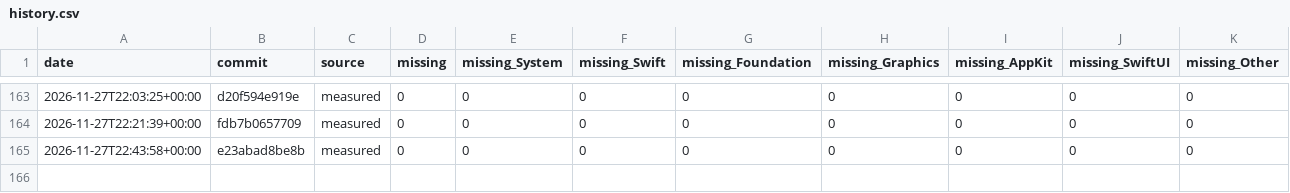
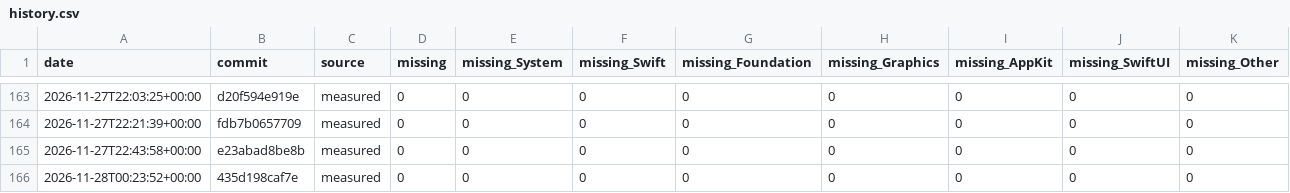
Before and after one commit to GhouI/bitten, a CSV file: history.csv, drawn as a sheet; only a part is shown, gaps mark what is left out; the diff names each change by its address in the sheet, - before the commit and + after, or states it on an @@ line.

```diff
--- a/history.csv
+++ b/history.csv
+row 166: 2026-11-28T00:23:52+00:00 | 435d198caf7e | measured | 0 | 0 | 0 | 0 | 0 | 0 | 0 | 0
```
Also changed, not shown: 1 other file.
